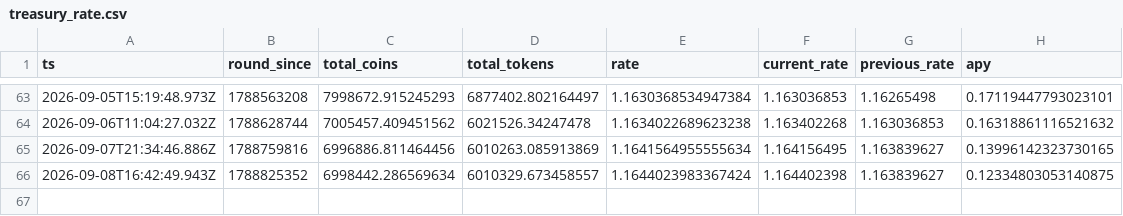
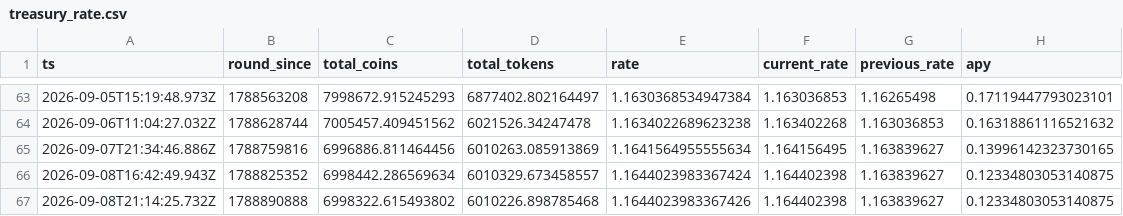
Before and after one commit to HipoFinance/dune, a CSV file: data/treasury_rate.csv, drawn as a sheet; only a part is shown, gaps mark what is left out.

Commit message:
chore: update treasury rate dataset

```diff
--- a/data/treasury_rate.csv
+++ b/data/treasury_rate.csv
@@ -66 +66,2 @@ ts,round_since,total_coins,total_tokens,rate,current_rate,previous_rate,apy
 2026-09-08T16:42:49.943Z,1788825352,6998442.286569634,6010329.673458557,1.1644023983367424,1.164402398,1.163839627,0.12334803053140875
+2026-09-08T21:14:25.732Z,1788890888,6998322.615493802,6010226.898785468,1.1644023983367426,1.164402398,1.163839627,0.12334803053140875
```
